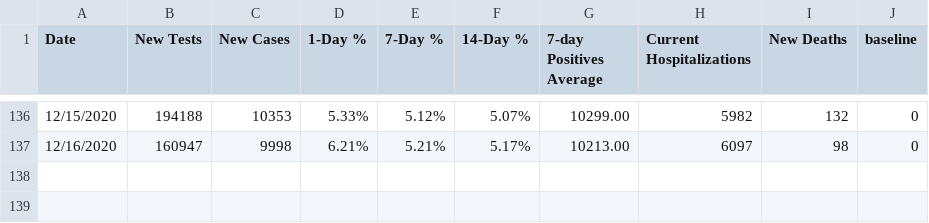
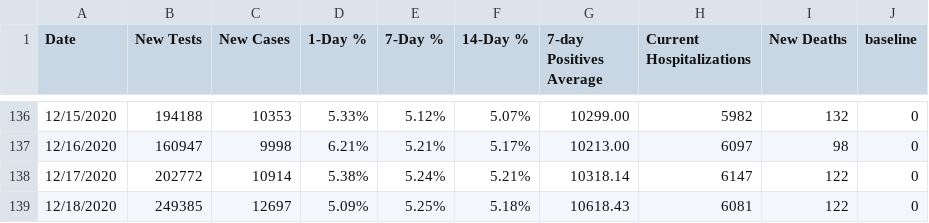
Before and after one commit to violettracker/nyutracker, a CSV file: dynamic/nys_chdp.csv, drawn as a sheet; only a part is shown, gaps mark what is left out.

```diff
--- a/dynamic/nys_chdp.csv
+++ b/dynamic/nys_chdp.csv
@@ -137 +137,3 @@ Date,New Tests,New Cases,1-Day %,7-Day %,14-Day %,7-day Positives Average,Curren
 12/16/2020,160947,9998,6.21%,5.21%,5.17%,10213.00,6097,98,0
+12/17/2020,202772,10914,5.38%,5.24%,5.21%,10318.14,6147,122,0
+12/18/2020,249385,12697,5.09%,5.25%,5.18%,10618.43,6081,122,0
```
Also changed, not shown: dynamic/national_chdp.csv, dynamic/national_summary.csv, 2 other files.
